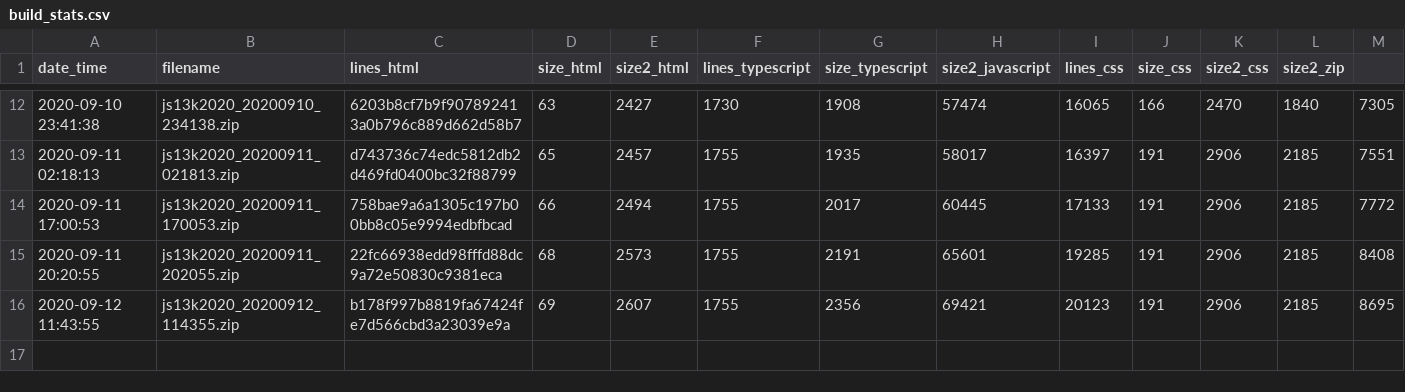
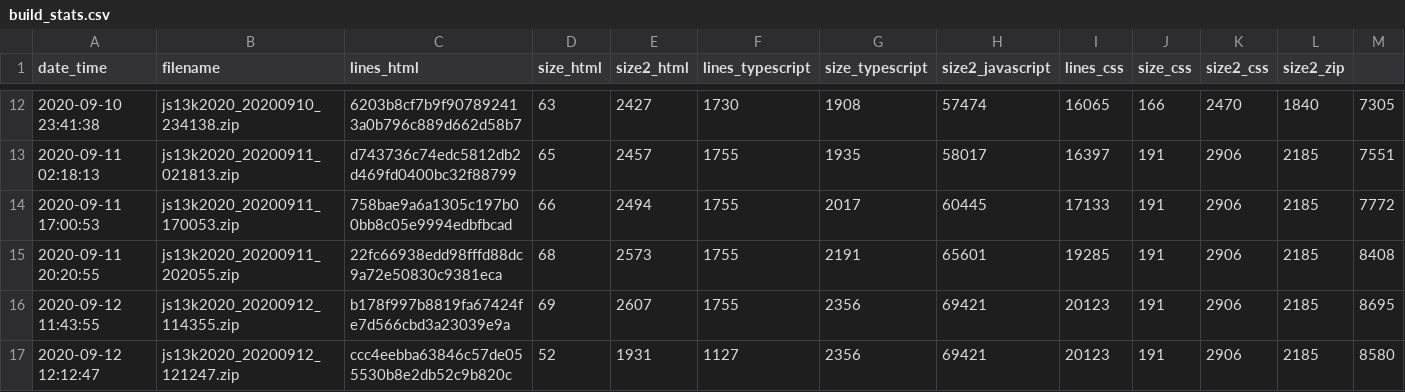
Before and after one commit to gheja/js13k2020, a CSV file: build_stats.csv, drawn as a sheet; only a part is shown, gaps mark what is left out.

Commit message:
build stats

```diff
--- a/build_stats.csv
+++ b/build_stats.csv
@@ -16 +16,2 @@ date_time;filename;lines_html;size_html;size2_html;lines_typescript;size_typescr
 2020-09-12 11:43:55;js13k2020_20200912_114355.zip;b178f997b8819fa67424fe7d566cbd3a23039e9a;69;2607;1755;2356;69421;20123;191;2906;2185;8695
+2020-09-12 12:12:47;js13k2020_20200912_121247.zip;ccc4eebba63846c57de055530b8e2db52c9b820c;52;1931;1127;2356;69421;20123;191;2906;2185;8580
```
